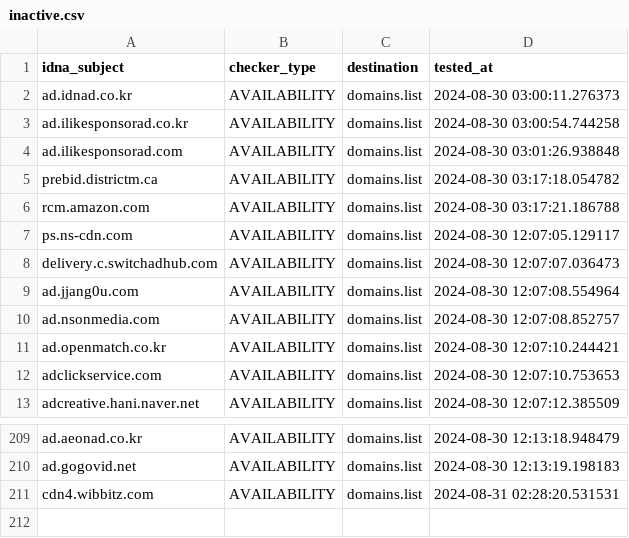
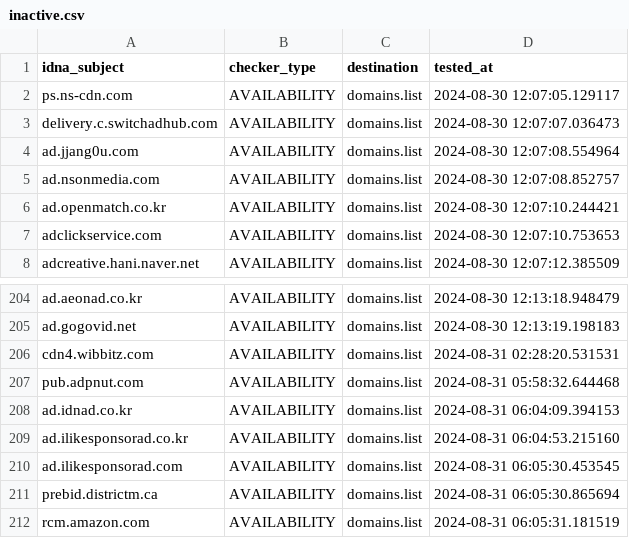
Before and after one commit to Ultimate-Hosts-Blacklist/YousList, a CSV file: .pyfunceble/inactive.csv, drawn as a sheet; only a part is shown, gaps mark what is left out; removed rows and columns are numbered as before the commit, all else as after; the diff names each change by its address in the sheet, - before the commit and + after, or states it on an @@ line.

```diff
--- a/.pyfunceble/inactive.csv
+++ b/.pyfunceble/inactive.csv
-row 2: ad.idnad.co.kr | AVAILABILITY | domains.list | 2024-08-30 03:00:11.276373
-row 3: ad.ilikesponsorad.co.kr | AVAILABILITY | domains.list | 2024-08-30 03:00:54.744258
-row 4: ad.ilikesponsorad.com | AVAILABILITY | domains.list | 2024-08-30 03:01:26.938848
-row 5: prebid.districtm.ca | AVAILABILITY | domains.list | 2024-08-30 03:17:18.054782
-row 6: rcm.amazon.com | AVAILABILITY | domains.list | 2024-08-30 03:17:21.186788
+row 207: pub.adpnut.com | AVAILABILITY | domains.list | 2024-08-31 05:58:32.644468
+row 208: ad.idnad.co.kr | AVAILABILITY | domains.list | 2024-08-31 06:04:09.394153
+row 209: ad.ilikesponsorad.co.kr | AVAILABILITY | domains.list | 2024-08-31 06:04:53.215160
+row 210: ad.ilikesponsorad.com | AVAILABILITY | domains.list | 2024-08-31 06:05:30.453545
+row 211: prebid.districtm.ca | AVAILABILITY | domains.list | 2024-08-31 06:05:30.865694
+row 212: rcm.amazon.com | AVAILABILITY | domains.list | 2024-08-31 06:05:31.181519
```
Also changed, not shown: 20 other files.
